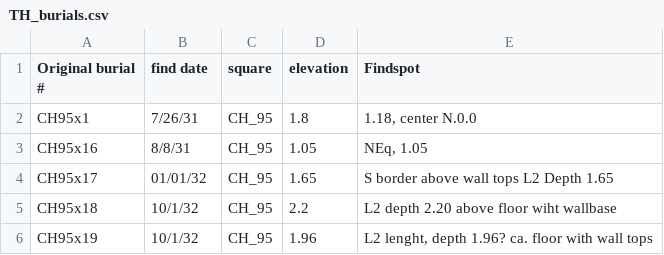
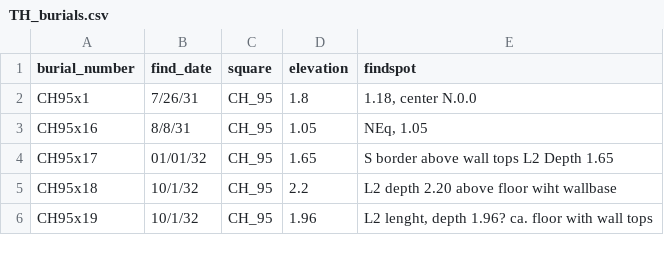
Before and after one commit to isaw-ga-3024/isaw-ga-3024.github.io, a CSV file: bayani-narges-nargesbayani/TH_burials.csv, drawn as a sheet; only a part is shown.

Commit message:
fix

```diff
--- a/bayani-narges-nargesbayani/TH_burials.csv
+++ b/bayani-narges-nargesbayani/TH_burials.csv
@@ -1,2 +1,2 @@
-Original burial #,find date,square,elevation,Findspot
+burial_number,find_date,square,elevation,findspot
 CH95x1,7/26/31,CH_95,1.8,"1.18, center N.0.0"
```
